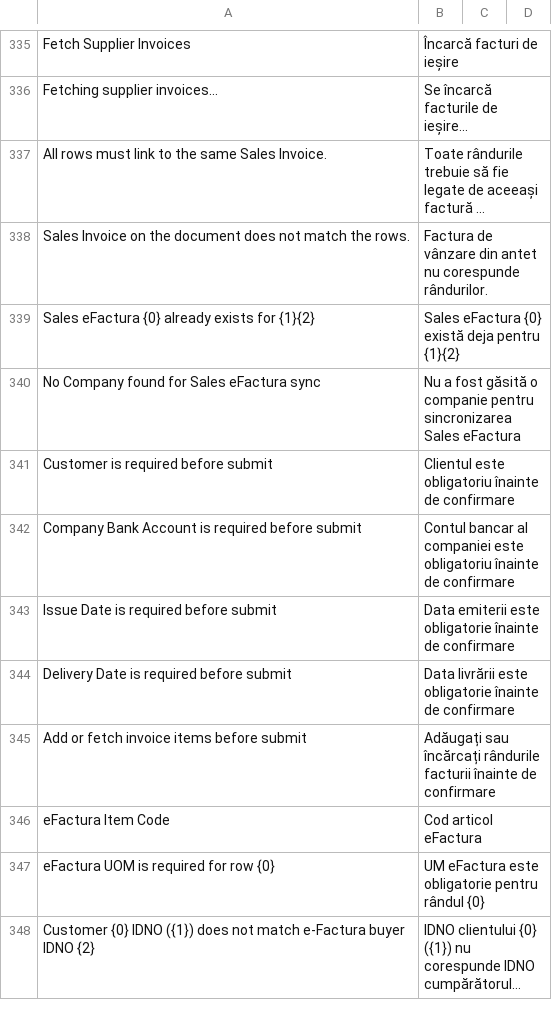
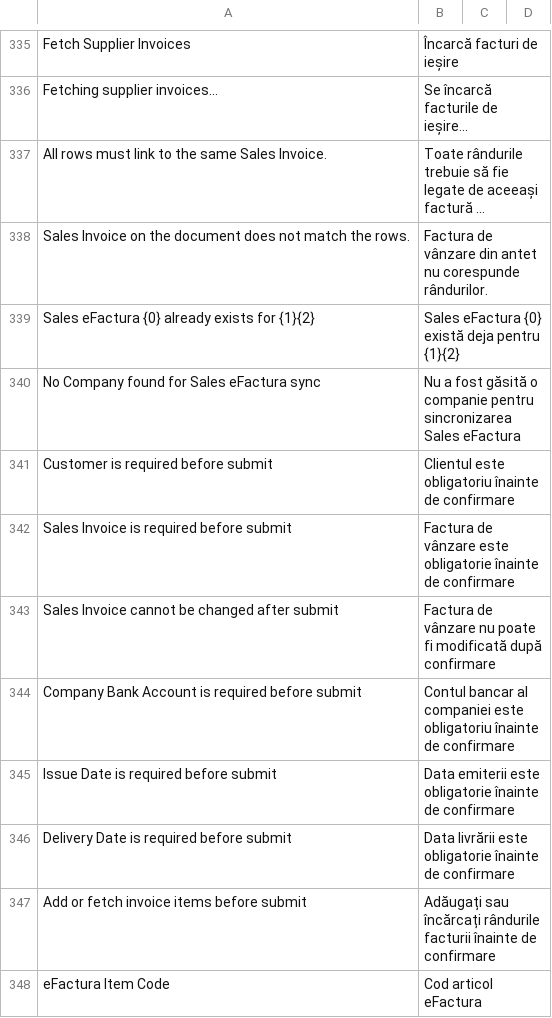
Before and after one commit to evghenin/erpnext_moldova_efactura, a CSV file: erpnext_moldova_efactura/translations/ro.csv, drawn as a sheet; only a part is shown, gaps mark what is left out; the shorter side is filled out with more unchanged rows; long unchanged cells end in …; the diff names each change by its address in the sheet, - before the commit and + after, or states it on an @@ line.

```diff
--- a/erpnext_moldova_efactura/translations/ro.csv
+++ b/erpnext_moldova_efactura/translations/ro.csv
+row 342: Sales Invoice is required before submit | Factura de vânzare este obligatorie înainte de confirmare
+row 343: Sales Invoice cannot be changed after submit | Factura de vânzare nu poate fi modificată după confirmare
```
Also changed, not shown: erpnext_moldova_efactura/translations/ru.csv, 5 other files.
